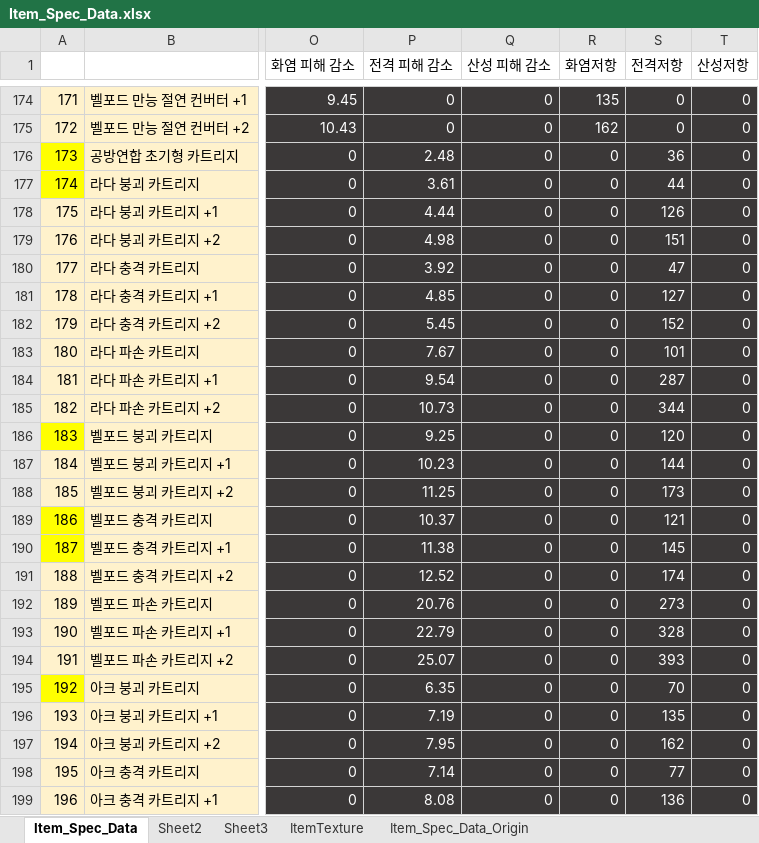
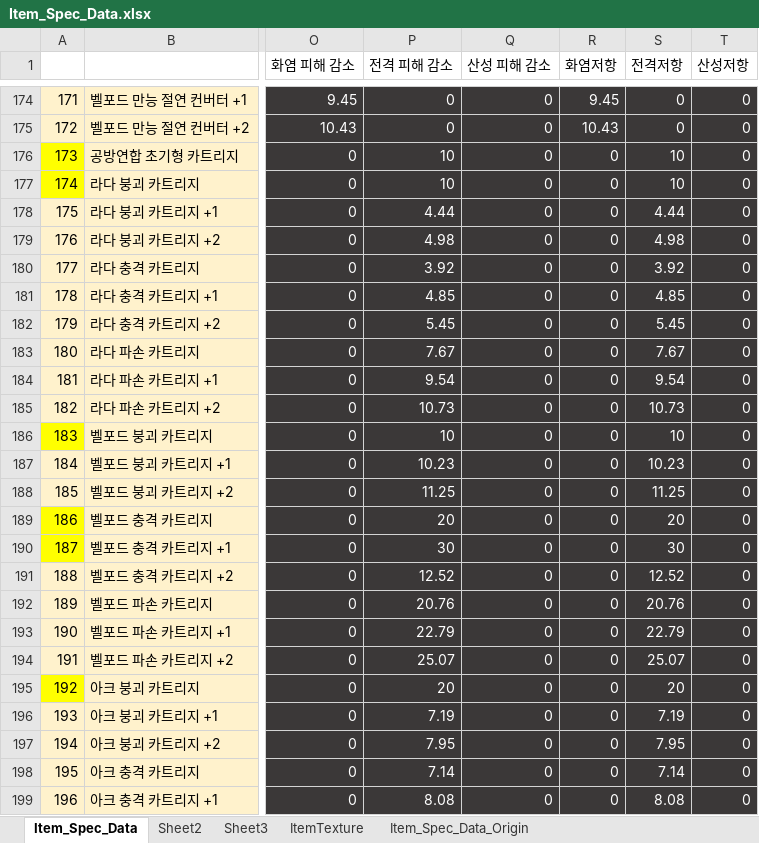
Before and after one commit to rlatjddyd92/Dx11_LiesOfP, an Excel workbook: Framework_DX11/Client/Bin/DataFiles/Item_Spec_Data.xlsx, sheet Item_Spec_Data, drawn as a sheet; only a part is shown, gaps mark what is left out; values as stored, in another font and other column widths than the file's, no borders; the diff covers the shown part only; the diff names each change by its address in the sheet, - before the commit and + after, or states it on an @@ line.

```diff
--- a/Framework_DX11/Client/Bin/DataFiles/Item_Spec_Data.xlsx (sheet Item_Spec_Data)
+++ b/Framework_DX11/Client/Bin/DataFiles/Item_Spec_Data.xlsx (sheet Item_Spec_Data)
-R174 (화염저항): 135
+R174 (화염저항): 9.45
-R175 (화염저항): 162
+R175 (화염저항): 10.43
-P176 (전격 피해 감소): 2.48
+P176 (전격 피해 감소): 10
-S176 (전격저항): 36
+S176 (전격저항): 10
-P177 (전격 피해 감소): 3.61
+P177 (전격 피해 감소): 10
-S177 (전격저항): 44
+S177 (전격저항): 10
-S178 (전격저항): 126
+S178 (전격저항): 4.44
-S179 (전격저항): 151
+S179 (전격저항): 4.98
-S180 (전격저항): 47
+S180 (전격저항): 3.92
-S181 (전격저항): 127
+S181 (전격저항): 4.85
-S182 (전격저항): 152
+S182 (전격저항): 5.45
-S183 (전격저항): 101
+S183 (전격저항): 7.67
-S184 (전격저항): 287
+S184 (전격저항): 9.54
-S185 (전격저항): 344
+S185 (전격저항): 10.73
-P186 (전격 피해 감소): 9.25
+P186 (전격 피해 감소): 10
-S186 (전격저항): 120
+S186 (전격저항): 10
-S187 (전격저항): 144
+S187 (전격저항): 10.23
-S188 (전격저항): 173
+S188 (전격저항): 11.25
-P189 (전격 피해 감소): 10.37
+P189 (전격 피해 감소): 20
-S189 (전격저항): 121
+S189 (전격저항): 20
-P190 (전격 피해 감소): 11.38
+P190 (전격 피해 감소): 30
-S190 (전격저항): 145
+S190 (전격저항): 30
-S191 (전격저항): 174
+S191 (전격저항): 12.52
-S192 (전격저항): 273
+S192 (전격저항): 20.76
-S193 (전격저항): 328
+S193 (전격저항): 22.79
-S194 (전격저항): 393
+S194 (전격저항): 25.07
-P195 (전격 피해 감소): 6.35
+P195 (전격 피해 감소): 20
-S195 (전격저항): 70
+S195 (전격저항): 20
-S196 (전격저항): 135
+S196 (전격저항): 7.19
-S197 (전격저항): 162
+S197 (전격저항): 7.95
-S198 (전격저항): 77
+S198 (전격저항): 7.14
-S199 (전격저항): 136
+S199 (전격저항): 8.08
```
Also changed, not shown: 80 edited cells elsewhere in this sheet, Framework_DX11/Client/Bin/DataFiles/NPC_Script.xlsx, 3 other files.
